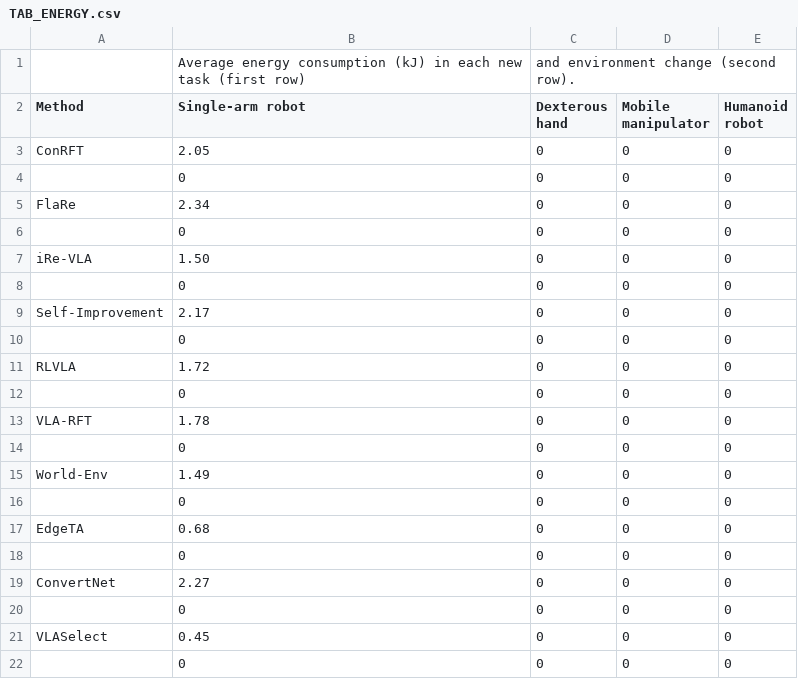
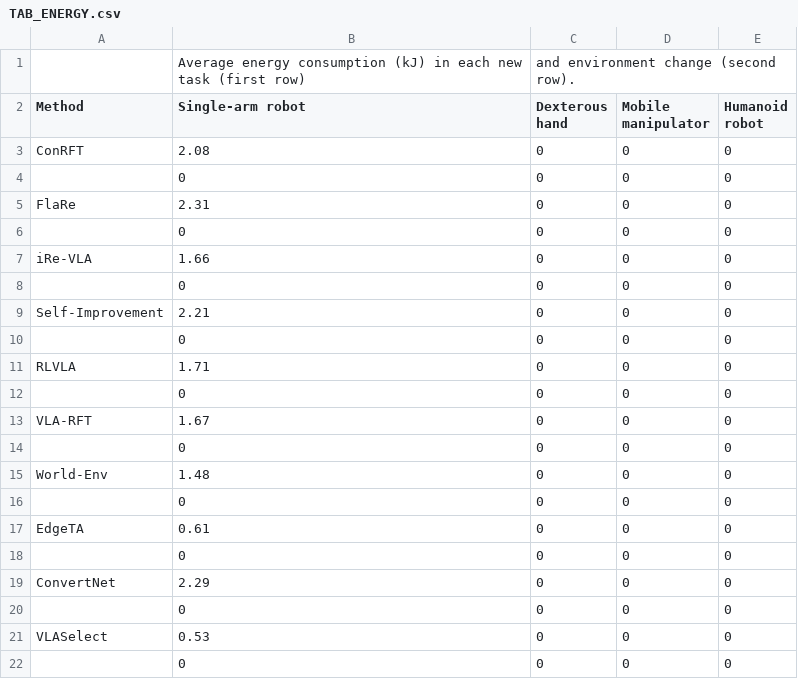
Before and after one commit to LINC-BIT/VLASelect, a CSV file: eval/overhead/overhead_breakdown_table/TAB_ENERGY.csv, drawn as a sheet.

```diff
--- a/eval/overhead/overhead_breakdown_table/TAB_ENERGY.csv
+++ b/eval/overhead/overhead_breakdown_table/TAB_ENERGY.csv
@@ -2,21 +2,21 @@
 Method,Single-arm robot,Dexterous hand,Mobile manipulator,Humanoid robot
-ConRFT,2.05,0,0,0
+ConRFT,2.08,0,0,0
 ,0,0,0,0
-FlaRe,2.34,0,0,0
+FlaRe,2.31,0,0,0
 ,0,0,0,0
-iRe-VLA,1.50,0,0,0
+iRe-VLA,1.66,0,0,0
 ,0,0,0,0
-Self-Improvement,2.17,0,0,0
+Self-Improvement,2.21,0,0,0
 ,0,0,0,0
-RLVLA,1.72,0,0,0
+RLVLA,1.71,0,0,0
 ,0,0,0,0
-VLA-RFT,1.78,0,0,0
+VLA-RFT,1.67,0,0,0
 ,0,0,0,0
-World-Env,1.49,0,0,0
+World-Env,1.48,0,0,0
 ,0,0,0,0
-EdgeTA,0.68,0,0,0
+EdgeTA,0.61,0,0,0
 ,0,0,0,0
-ConvertNet,2.27,0,0,0
+ConvertNet,2.29,0,0,0
 ,0,0,0,0
-VLASelect,0.45,0,0,0
+VLASelect,0.53,0,0,0
 ,0,0,0,0
```
Also changed, not shown: eval/overhead/overhead_breakdown_table/TAB_OVERHEAD.csv, 17 other files.
